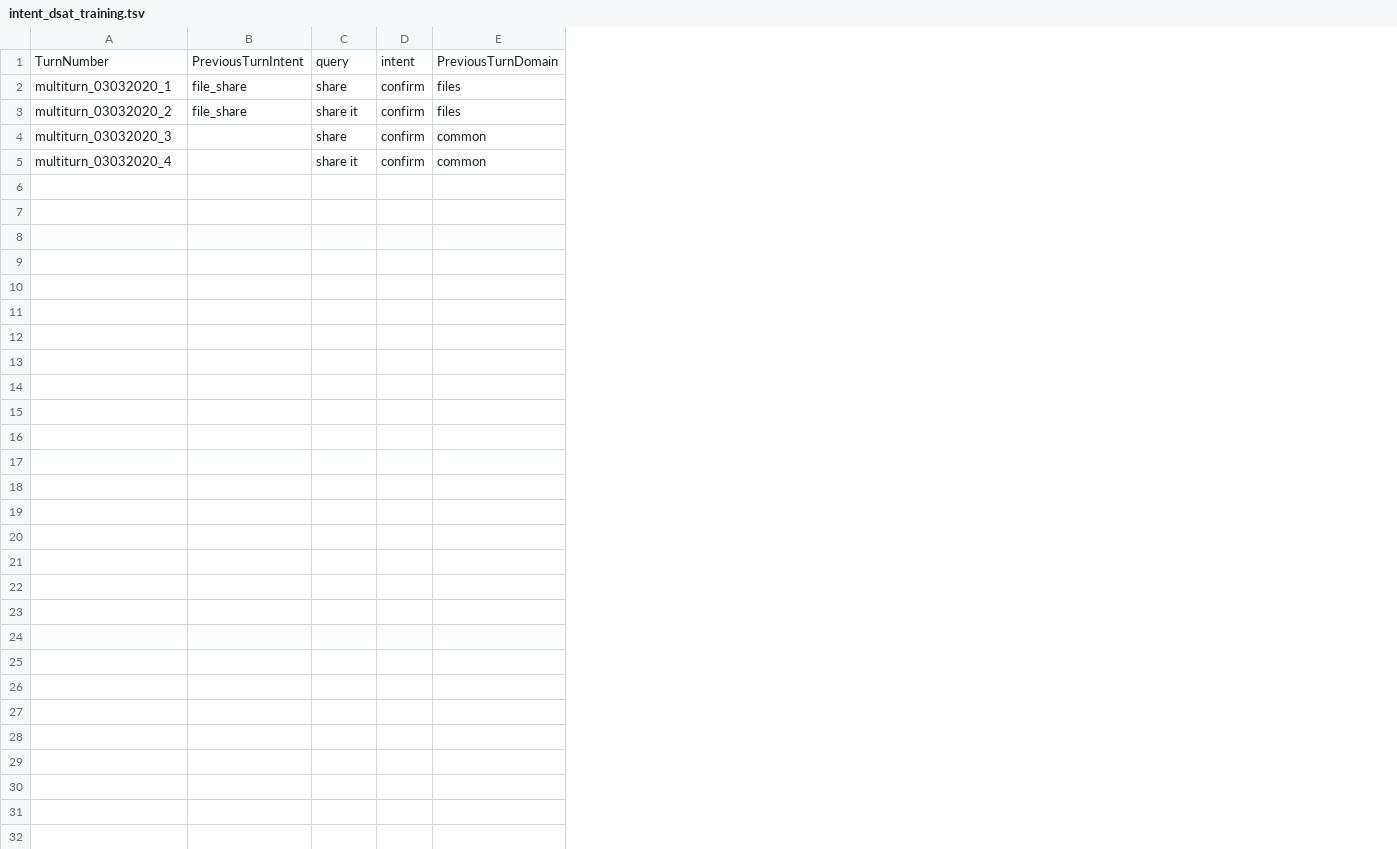
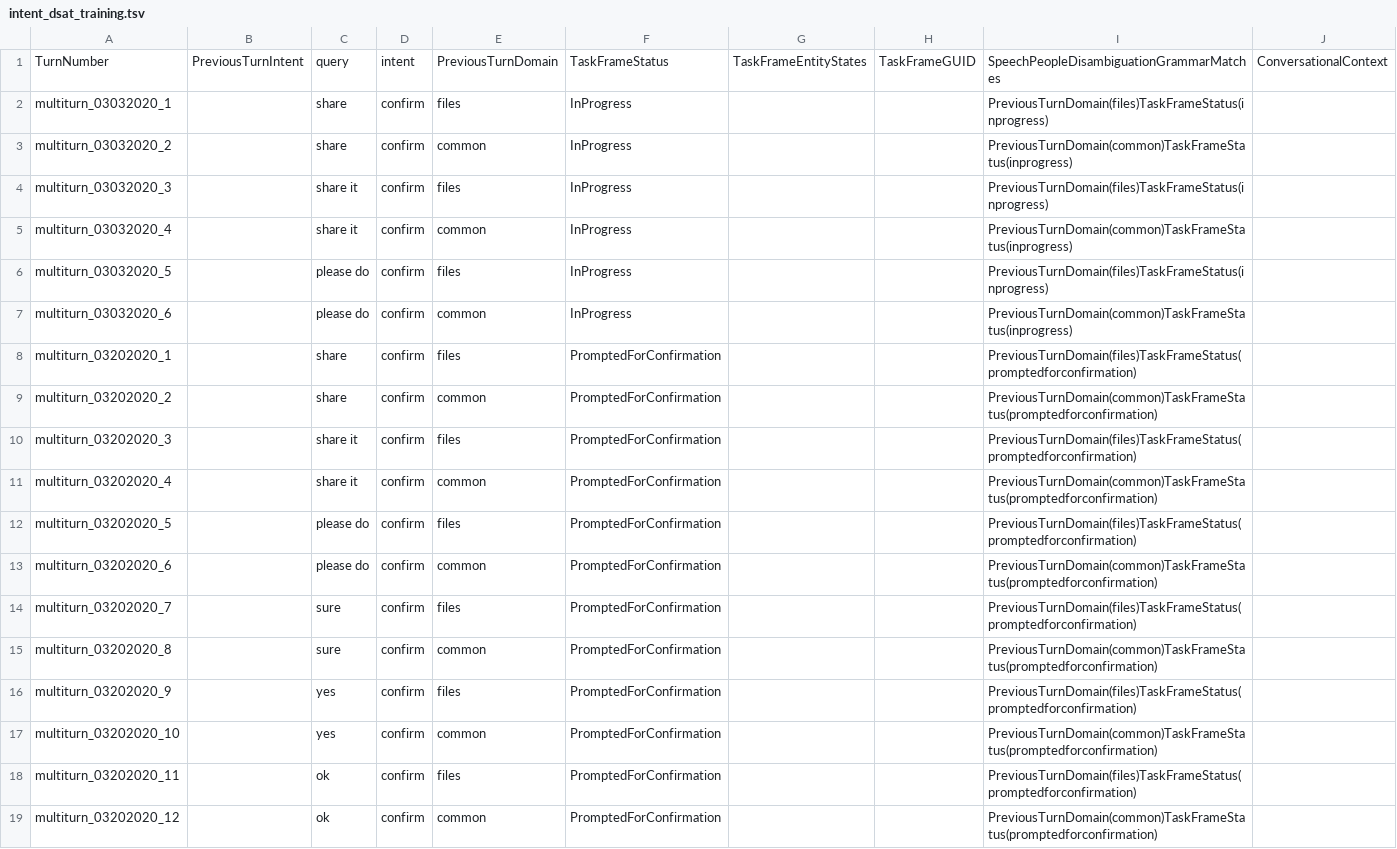
Before and after one commit to say543/FST, a TSV file: files domain/intent_combine/intent_dsat_training.tsv, drawn as a sheet; the diff names each change by its address in the sheet, - before the commit and + after, or states it on an @@ line.

```diff
--- a/files domain/intent_combine/intent_dsat_training.tsv
+++ b/files domain/intent_combine/intent_dsat_training.tsv
+column F, rows 1-5: TaskFrameStatus | InProgress | InProgress | InProgress | InProgress
+column G, row 1: TaskFrameEntityStates
+column H, row 1: TaskFrameGUID
+column I, rows 1-5: SpeechPeopleDisambiguationGrammarMatches | PreviousTurnDomain(files)TaskFrameStatus(inprogress) | PreviousTurnDomain(common)TaskFrameStatus(inprogress) | PreviousTurnDomain(files)TaskFrameStatus(inprogress) | PreviousTurnDomain(common)TaskFrameStatus(inprogress)
+column J, row 1: ConversationalContext
-B2:B3: file_share
+B2:B3: (empty)
-C3: share it
+C3: share
-E3: files
+E3: common
-C4: share
+C4: share it
-E4: common
+E4: files
+row 6: multiturn_03032020_5 |  | please do | confirm | files | InProgress |  |  | PreviousTurnDomain(files)TaskFrameStatus(inprogress)
+row 7: multiturn_03032020_6 |  | please do | confirm | common | InProgress |  |  | PreviousTurnDomain(common)TaskFrameStatus(inprogress)
+row 8: multiturn_03202020_1 |  | share | confirm | files | PromptedForConfirmation |  |  | PreviousTurnDomain(files)TaskFrameStatus(promptedforconfirmation)
+row 9: multiturn_03202020_2 |  | share | confirm | common | PromptedForConfirmation |  |  | PreviousTurnDomain(common)TaskFrameStatus(promptedforconfirmation)
+row 10: multiturn_03202020_3 |  | share it | confirm | files | PromptedForConfirmation |  |  | PreviousTurnDomain(files)TaskFrameStatus(promptedforconfirmation)
+row 11: multiturn_03202020_4 |  | share it | confirm | common | PromptedForConfirmation |  |  | PreviousTurnDomain(common)TaskFrameStatus(promptedforconfirmation)
+row 12: multiturn_03202020_5 |  | please do | confirm | files | PromptedForConfirmation |  |  | PreviousTurnDomain(files)TaskFrameStatus(promptedforconfirmation)
+row 13: multiturn_03202020_6 |  | please do | confirm | common | PromptedForConfirmation |  |  | PreviousTurnDomain(common)TaskFrameStatus(promptedforconfirmation)
+row 14: multiturn_03202020_7 |  | sure | confirm | files | PromptedForConfirmation |  |  | PreviousTurnDomain(files)TaskFrameStatus(promptedforconfirmation)
+row 15: multiturn_03202020_8 |  | sure | confirm | common | PromptedForConfirmation |  |  | PreviousTurnDomain(common)TaskFrameStatus(promptedforconfirmation)
+row 16: multiturn_03202020_9 |  | yes | confirm | files | PromptedForConfirmation |  |  | PreviousTurnDomain(files)TaskFrameStatus(promptedforconfirmation)
+row 17: multiturn_03202020_10 |  | yes | confirm | common | PromptedForConfirmation |  |  | PreviousTurnDomain(common)TaskFrameStatus(promptedforconfirmation)
+row 18: multiturn_03202020_11 |  | ok | confirm | files | PromptedForConfirmation |  |  | PreviousTurnDomain(files)TaskFrameStatus(promptedforconfirmation)
+row 19: multiturn_03202020_12 |  | ok | confirm | common | PromptedForConfirmation |  |  | PreviousTurnDomain(common)TaskFrameStatus(promptedforconfirmation)
```
Also changed, not shown: files domain/intent_combine/Reporting_Teams_20190716-20190831_3k.tsv, files domain/intent_combine/Validating_Teams_20191001-20191031_7k.tsv, 23 other files.
